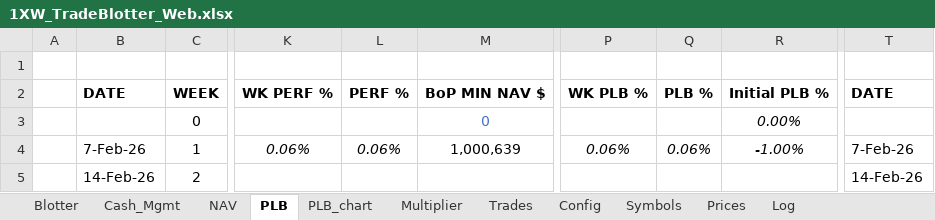
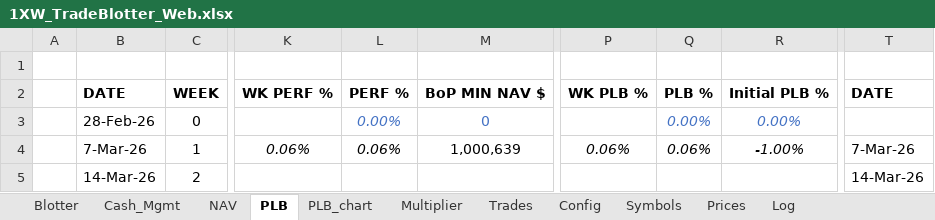
Before and after one commit to spatrese/1xw-website, an Excel workbook: 1XW_TradeBlotter_Web.xlsx, sheet PLB, drawn as a sheet; only a part is shown, gaps mark what is left out; values as stored, in another font and other column widths than the file's, no borders; the diff names each change by its address in the sheet, - before the commit and + after, or states it on an @@ line.

```diff
--- a/1XW_TradeBlotter_Web.xlsx (sheet PLB)
+++ b/1XW_TradeBlotter_Web.xlsx (sheet PLB)
-B3: (empty)
+B3: 28-Feb-26
-L3: (empty)
+L3: 0.00%
-Q3: (empty)
+Q3: 0.00%
-R3 text colour: black
+R3 text colour: #4472C4
-B4: 7-Feb-26
+B4: 7-Mar-26
-T4: 7-Feb-26
+T4: 7-Mar-26
-B5: 14-Feb-26
+B5: 14-Mar-26
-T5: 14-Feb-26
+T5: 14-Mar-26
```
Also changed, not shown: charts or pictures, 4 other files.
